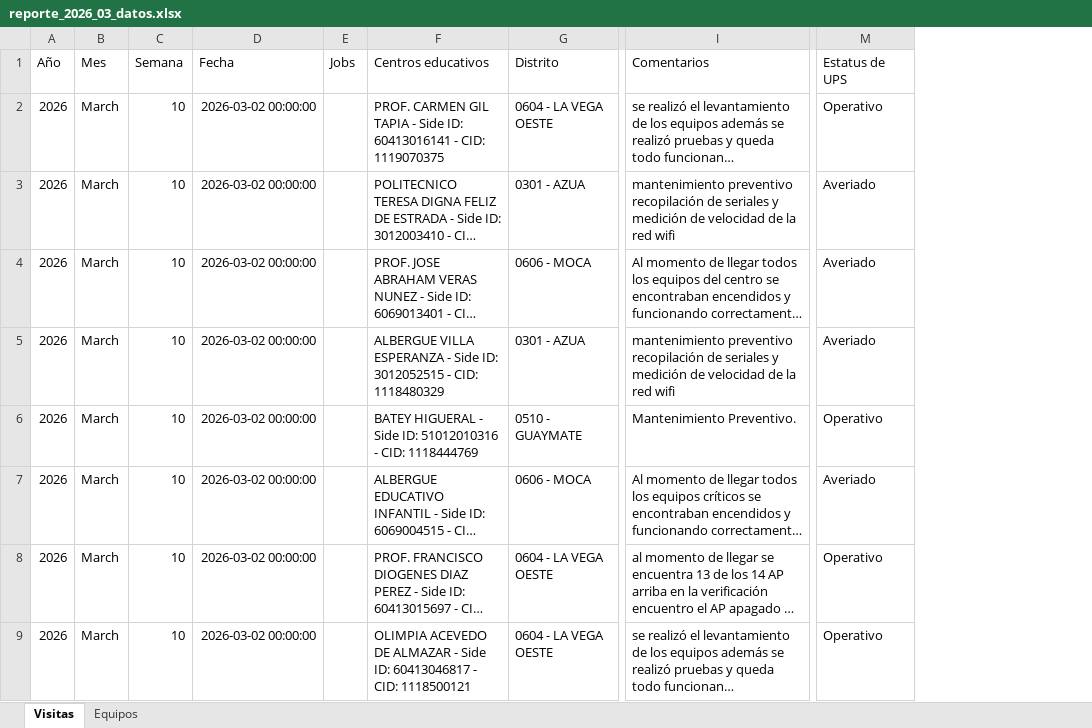
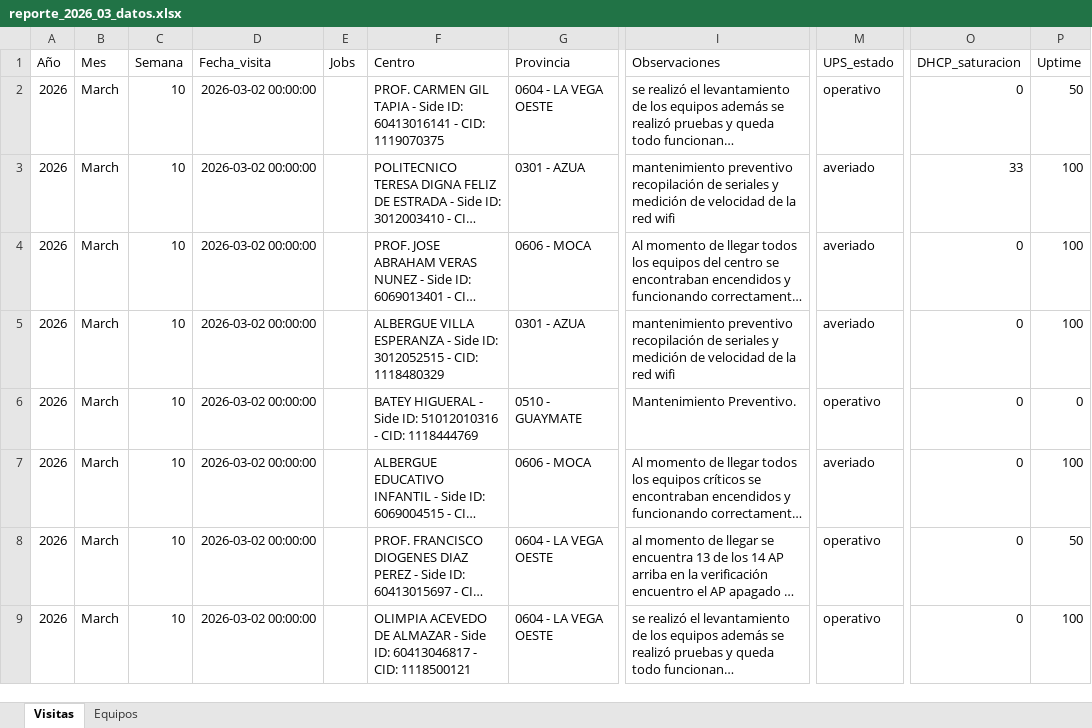
Before and after one commit to eduwindl/PeriodCramps, an Excel workbook: reports/reporte_2026_03_datos.xlsx, sheet Visitas, drawn as a sheet; only a part is shown, gaps mark what is left out; long unchanged cells end in …; values as stored, in another font and other column widths than the file's, no borders; removed rows and columns are numbered as before the commit, all else as after; the diff names each change by its address in the sheet, - before the commit and + after, or states it on an @@ line.

```diff
--- a/reports/reporte_2026_03_datos.xlsx (sheet Visitas)
+++ b/reports/reporte_2026_03_datos.xlsx (sheet Visitas)
-column M (Estatus de UPS), rows 2-9: Operativo | Averiado | Averiado | Averiado | Operativo | Averiado | Operativo | Operativo
+column M (UPS_estado), rows 2-9: operativo | averiado | averiado | averiado | operativo | averiado | operativo | operativo
+column O (DHCP_saturacion), rows 2-9: 0 | 33 | 0 | 0 | 0 | 0 | 0 | 0
+column P (Uptime), rows 2-9: 50 | 100 | 100 | 100 | 0 | 100 | 50 | 100
-D1: Fecha
+D1: Fecha_visita
-F1: Centros educativos
+F1: Centro
-G1: Distrito
+G1: Provincia
-I1: Comentarios
+I1: Observaciones
```
Also changed, not shown: sheet Equipos, 11 other files.
